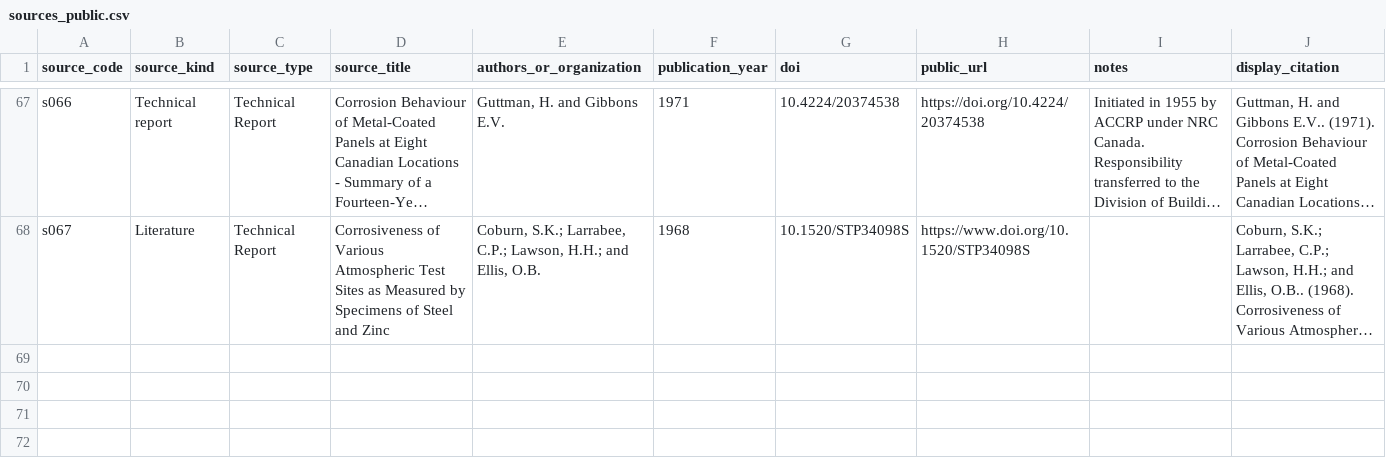
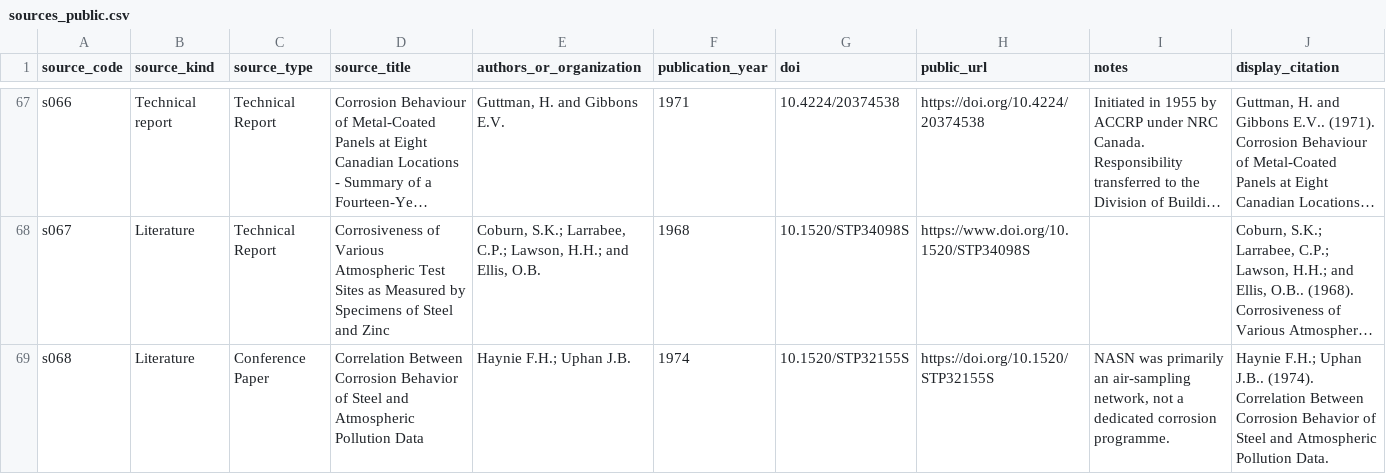
Before and after one commit to cbixx/global-corrosion-site-maps, a CSV file: data/sources_public.csv, drawn as a sheet; only a part is shown, gaps mark what is left out; long unchanged cells end in …; the diff names each change by its address in the sheet, - before the commit and + after, or states it on an @@ line.

Commit message:
Update corrosion map website dataset

```diff
--- a/data/sources_public.csv
+++ b/data/sources_public.csv
+row 69: s068 | Literature | Conference Paper | Correlation Between Corrosion Behavior of Steel and Atmospheric Pollution Data | Haynie F.H.; Uphan J.B. | 1974 | 10.1520/STP32155S | https://doi.org/10.1520/STP32155S | NASN was primarily an air-sampling network, not a dedicated corrosion programme. | Haynie F.H.; Uphan J.B.. (1974). Correlation Between Corrosion Behavior of Steel and Atmospheric Pollution Data.
```
